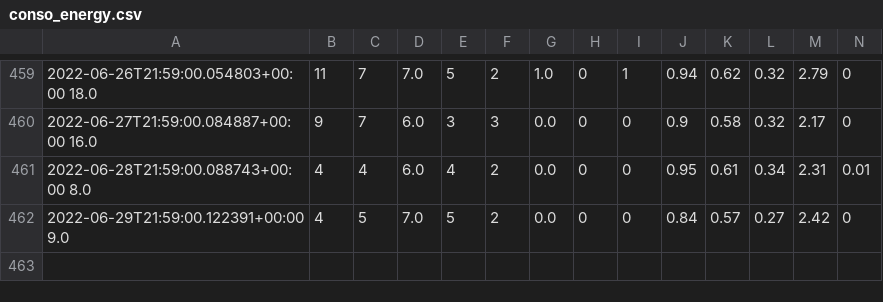
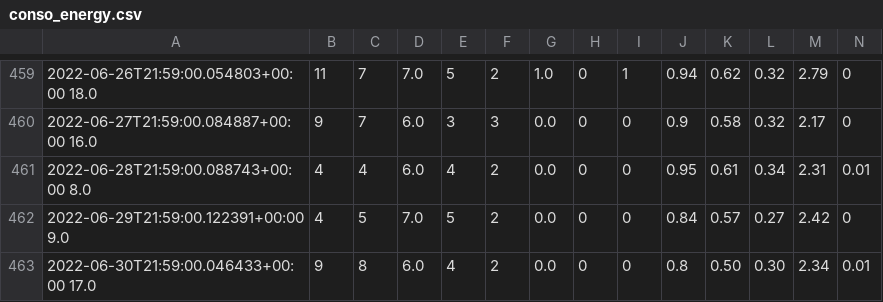
Before and after one commit to remycrochon/home-assistant, a CSV file: conso_energy.csv, drawn as a sheet; only a part is shown, gaps mark what is left out; rows hold the shown columns only; the diff names each change by its address in the sheet, - before the commit and + after, or states it on an @@ line.

```diff
--- a/conso_energy.csv
+++ b/conso_energy.csv
+row 463: 2022-06-30T21:59:00.046433+00:00 17.0 | 9 | 8 | 6.0 | 4 | 2 | 0.0 | 0 | 0 | 0.8 | 0.50 | 0.30 | 2.34 | 0.01
```
Also changed, not shown: conso_piscine.csv, 1 other file.
